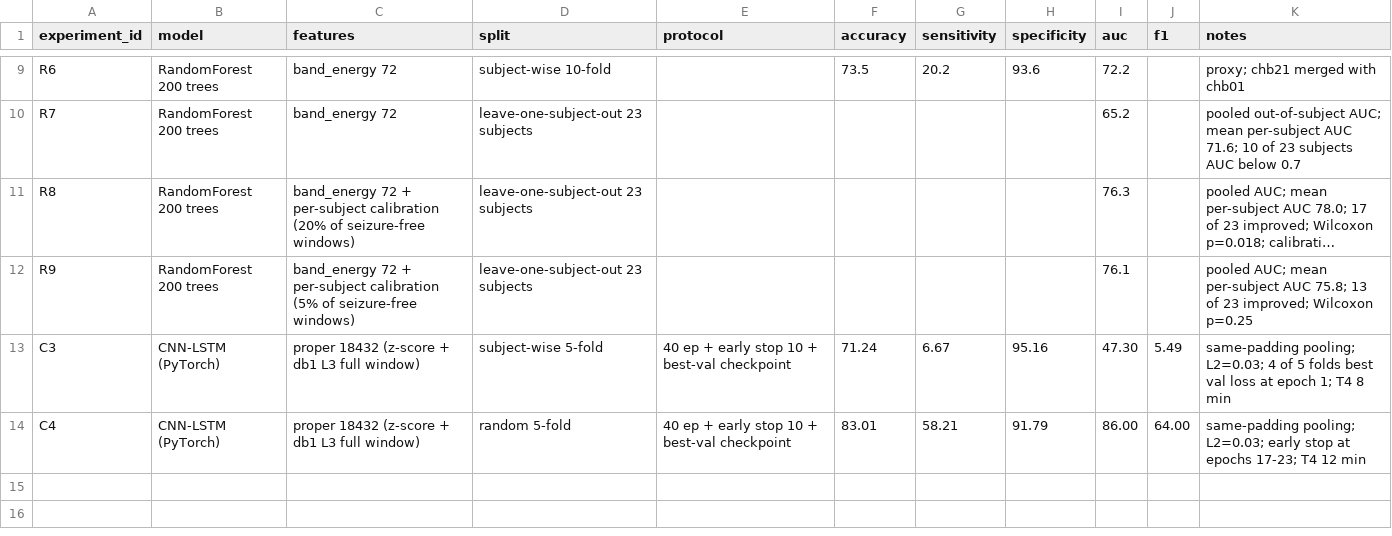
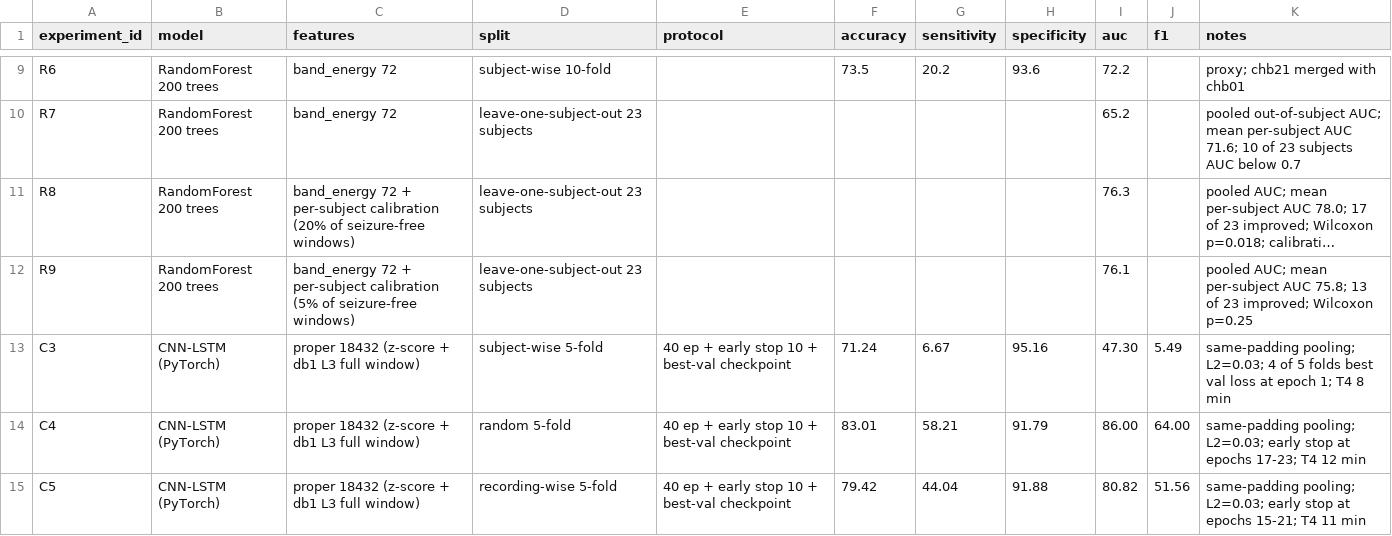
Before and after one commit to Evenjlin/eeg-seizure-detection-reproduction, a CSV file: outputs/metrics/chbmit_experiments.csv, drawn as a sheet; only a part is shown, gaps mark what is left out; long unchanged cells end in ….

Commit message:
Log recording-wise CNN-LSTM run; complete AUC ladder (random 0.86 / recording 0.81 / subject 0.47)

```diff
--- a/outputs/metrics/chbmit_experiments.csv
+++ b/outputs/metrics/chbmit_experiments.csv
@@ -14 +14,2 @@ C3,CNN-LSTM (PyTorch),proper 18432 (z-score + db1 L3 full window),subject-wise 5
 C4,CNN-LSTM (PyTorch),proper 18432 (z-score + db1 L3 full window),random 5-fold,40 ep + early stop 10 + best-val checkpoint,83.01,58.21,91.79,86.00,64.00,same-padding pooling; L2=0.03; early stop at epochs 17-23; T4 12 min
+C5,CNN-LSTM (PyTorch),proper 18432 (z-score + db1 L3 full window),recording-wise 5-fold,40 ep + early stop 10 + best-val checkpoint,79.42,44.04,91.88,80.82,51.56,same-padding pooling; L2=0.03; early stop at epochs 15-21; T4 11 min
```
